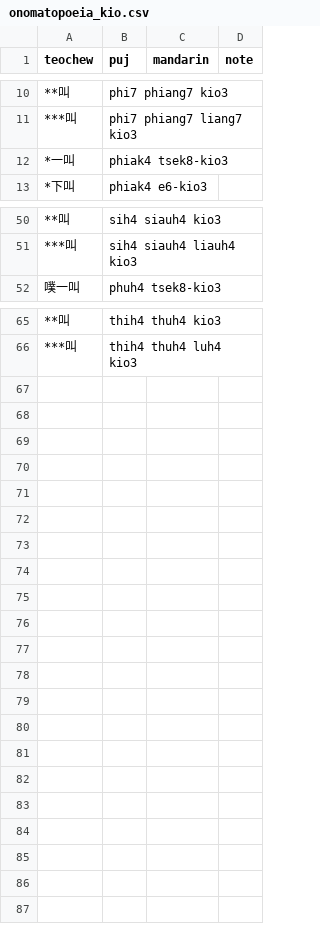
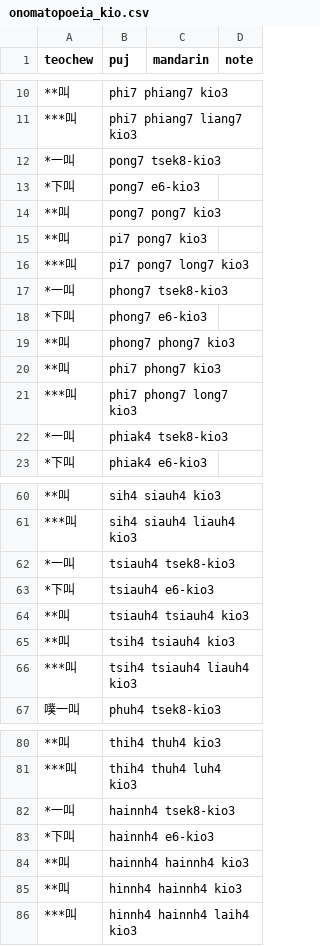
Before and after one commit to pujdict/pujbase, a CSV file: phrases/onomatopoeia_kio.csv, drawn as a sheet; only a part is shown, gaps mark what is left out.

Commit message:
添加一些“叫”的拟声词。

```diff
--- a/phrases/onomatopoeia_kio.csv
+++ b/phrases/onomatopoeia_kio.csv
@@ -11,2 +11,12 @@ teochew,puj,mandarin,note
 ***叫,phi7 phiang7 liang7 kio3,,
+*一叫,pong7 tsek8-kio3,,
+*下叫,pong7 e6-kio3,,
+**叫,pong7 pong7 kio3,,
+**叫,pi7 pong7 kio3,,
+***叫,pi7 pong7 long7 kio3,,
+*一叫,phong7 tsek8-kio3,,
+*下叫,phong7 e6-kio3,,
+**叫,phong7 phong7 kio3,,
+**叫,phi7 phong7 kio3,,
+***叫,phi7 phong7 long7 kio3,,
 *一叫,phiak4 tsek8-kio3,,
@@ -51,2 +61,7 @@ teochew,puj,mandarin,note
 ***叫,sih4 siauh4 liauh4 kio3,,
+*一叫,tsiauh4 tsek8-kio3,,
+*下叫,tsiauh4 e6-kio3,,
+**叫,tsiauh4 tsiauh4 kio3,,
+**叫,tsih4 tsiauh4 kio3,,
+***叫,tsih4 tsiauh4 liauh4 kio3,,
 噗一叫,phuh4 tsek8-kio3,,
@@ -66 +81,6 @@ teochew,puj,mandarin,note
 ***叫,thih4 thuh4 luh4 kio3,,
+*一叫,hainnh4 tsek8-kio3,,
+*下叫,hainnh4 e6-kio3,,
+**叫,hainnh4 hainnh4 kio3,,
+**叫,hinnh4 hainnh4 kio3,,
+***叫,hinnh4 hainnh4 laih4 kio3,,
```
